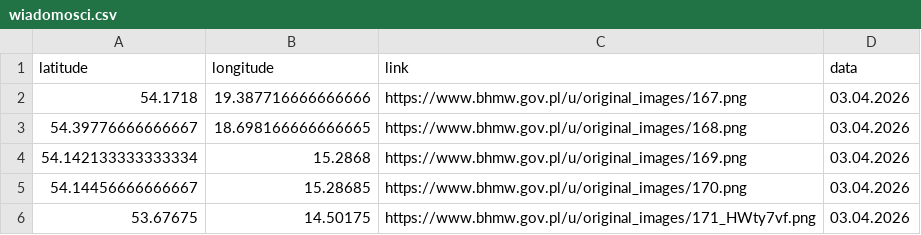
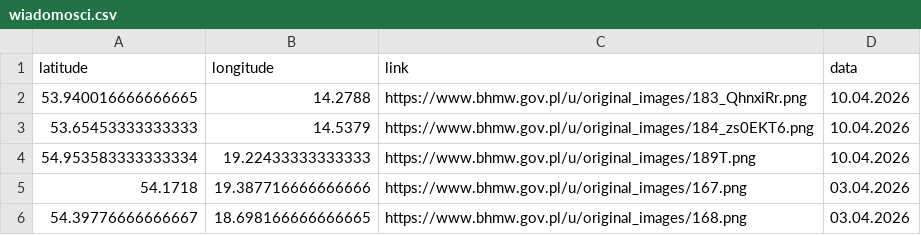
Before and after one commit to KamilSukiennik/wspolrzedne, a CSV file: wiadomosci.csv, drawn as a sheet; only a part is shown; the shorter side is filled out with more unchanged rows; the diff names each change by its address in the sheet, - before the commit and + after, or states it on an @@ line.

Commit message:
Aktualizacja wiadomosci.csv (selenium html fetch)

```diff
--- a/wiadomosci.csv
+++ b/wiadomosci.csv
+row 2: 53.940016666666665 | 14.2788 | https://www.bhmw.gov.pl/u/original_images/183_QhnxiRr.png | 10.04.2026
+row 3: 53.65453333333333 | 14.5379 | https://www.bhmw.gov.pl/u/original_images/184_zs0EKT6.png | 10.04.2026
+row 4: 54.953583333333334 | 19.22433333333333 | https://www.bhmw.gov.pl/u/original_images/189T.png | 10.04.2026
```
